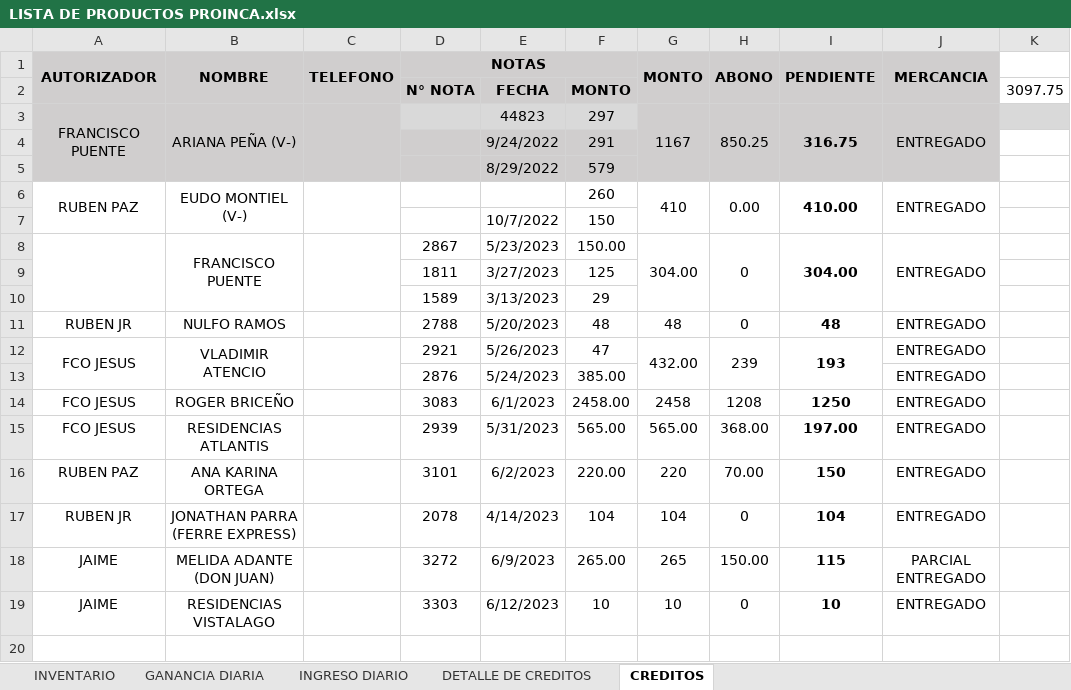
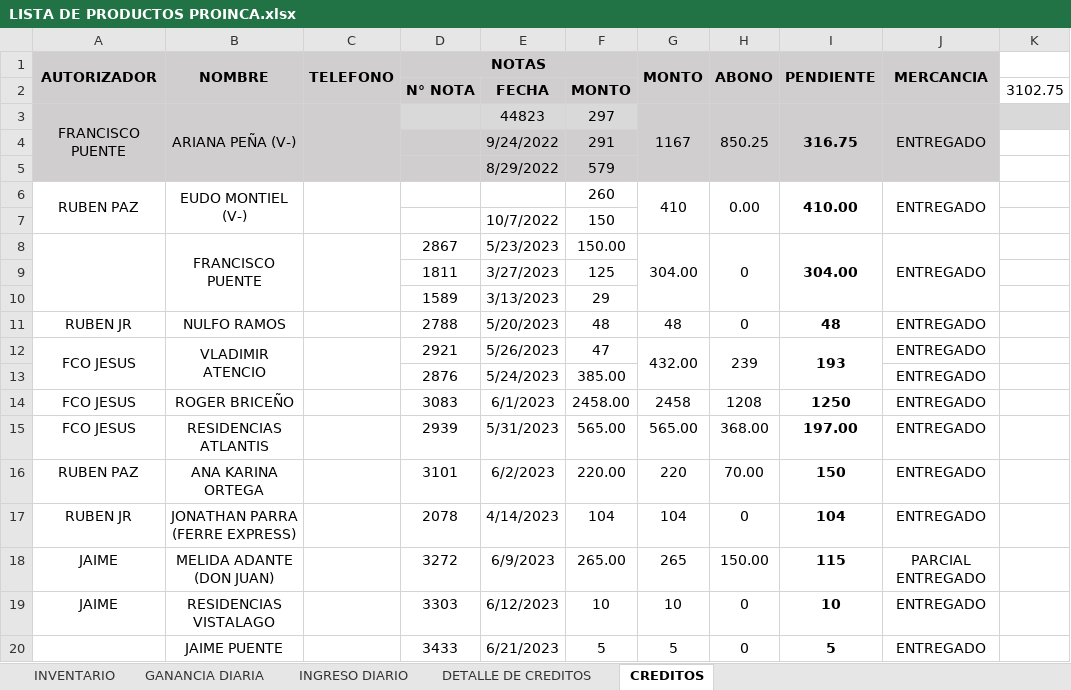
Before and after one commit to JPuente25/Proinca, an Excel workbook: LISTA DE PRODUCTOS PROINCA.xlsx, sheet CREDITOS, drawn as a sheet; values as stored, in another font and other column widths than the file's, no borders; the diff names each change by its address in the sheet, - before the commit and + after, or states it on an @@ line.

```diff
--- a/LISTA DE PRODUCTOS PROINCA.xlsx (sheet CREDITOS)
+++ b/LISTA DE PRODUCTOS PROINCA.xlsx (sheet CREDITOS)
-K2: 3097.75
+K2: 3102.75
+row 20:  | JAIME PUENTE |  | 3433 | 6/21/2023 | 5 | 5 | 0 | 5 | ENTREGADO
```
Also changed, not shown: sheet GANANCIA DIARIA, sheet INGRESO DIARIO, sheet DETALLE DE CREDITOS.
